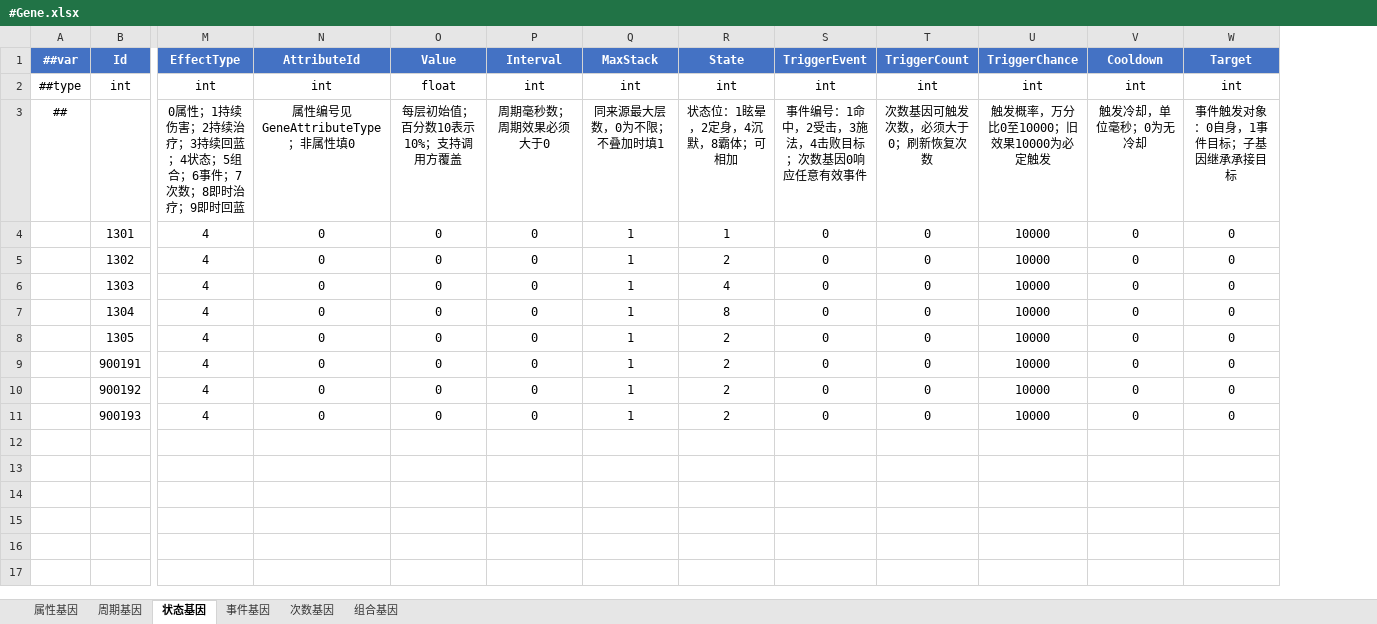
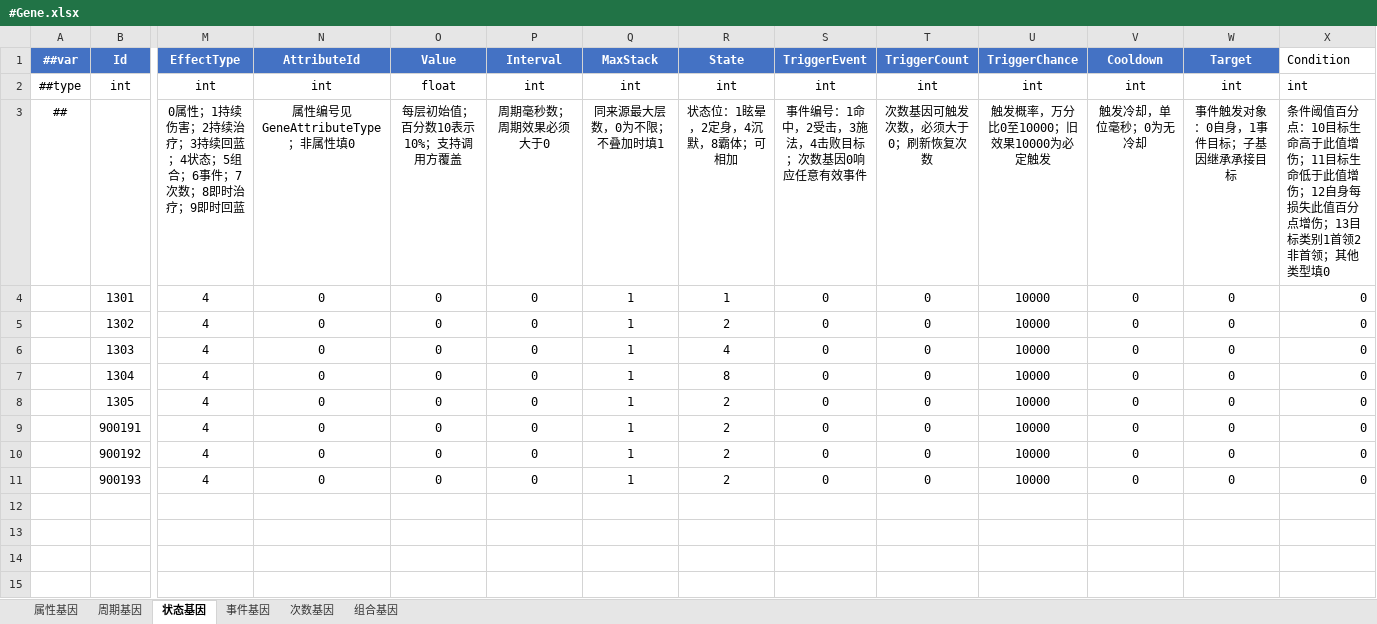
Before and after one commit to LiuXiaoBinger/MMORPG__TANMING, an Excel workbook: Luaban/MiniTemplate/Datas/#Gene.xlsx, sheet 状态基因, drawn as a sheet; only a part is shown, gaps mark what is left out; values as stored, in another font and other column widths than the file's, no borders; rows hold the shown columns only; the diff covers the shown part only; the diff names each change by its address in the sheet, - before the commit and + after, or states it on an @@ line.

```diff
--- a/Luaban/MiniTemplate/Datas/#Gene.xlsx (sheet 状态基因)
+++ b/Luaban/MiniTemplate/Datas/#Gene.xlsx (sheet 状态基因)
+column X (Condition), rows 2-11: int | 条件阈值百分点：10目标生命高于此值增伤；11目标生命低于此值增伤；12自身每损失此值百分点增伤；13目标类别1首领2非首领；其他类型填0 | 0 | 0 | 0 | 0 | 0 | 0 | 0 | 0
+row 12: (empty)
+row 13: (empty)
+row 14: (empty)
+row 15: (empty)
```
Also changed, not shown: 63 added rows elsewhere in this sheet, sheet 属性基因, sheet 事件基因, sheet 组合基因, sheet 次数基因, sheet 周期基因, Luaban/MiniTemplate/Datas/#EquipSpecialSkillInfo.xlsx, 31 other files.
